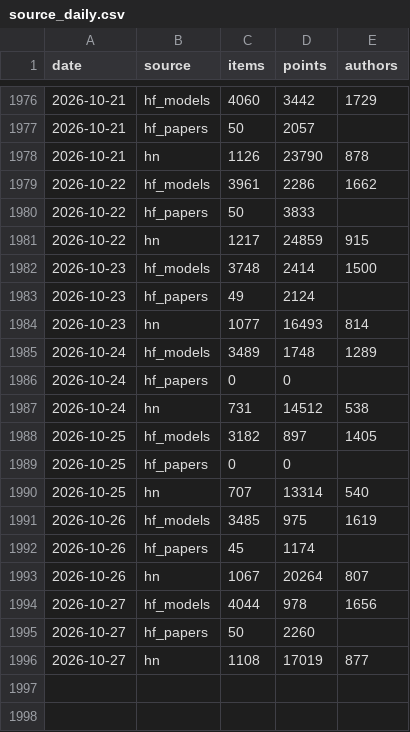
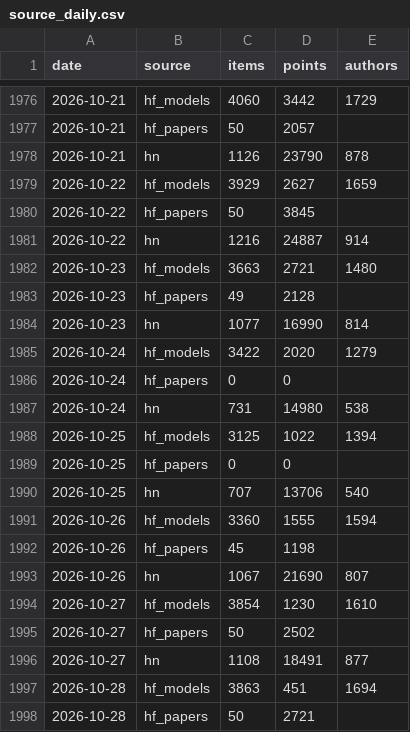
Before and after one commit to ZiqiWang-Zoe/ai-attention-tracker, a CSV file: data/source_daily.csv, drawn as a sheet; only a part is shown, gaps mark what is left out; the diff covers the shown part only.

```diff
--- a/data/source_daily.csv
+++ b/data/source_daily.csv
@@ -1978,19 +1978,21 @@ date,source,items,points,authors
 2026-10-21,hn,1126,23790,878
-2026-10-22,hf_models,3961,2286,1662
-2026-10-22,hf_papers,50,3833,
-2026-10-22,hn,1217,24859,915
-2026-10-23,hf_models,3748,2414,1500
-2026-10-23,hf_papers,49,2124,
-2026-10-23,hn,1077,16493,814
-2026-10-24,hf_models,3489,1748,1289
+2026-10-22,hf_models,3929,2627,1659
+2026-10-22,hf_papers,50,3845,
+2026-10-22,hn,1216,24887,914
+2026-10-23,hf_models,3663,2721,1480
+2026-10-23,hf_papers,49,2128,
+2026-10-23,hn,1077,16990,814
+2026-10-24,hf_models,3422,2020,1279
 2026-10-24,hf_papers,0,0,
-2026-10-24,hn,731,14512,538
-2026-10-25,hf_models,3182,897,1405
+2026-10-24,hn,731,14980,538
+2026-10-25,hf_models,3125,1022,1394
 2026-10-25,hf_papers,0,0,
-2026-10-25,hn,707,13314,540
-2026-10-26,hf_models,3485,975,1619
-2026-10-26,hf_papers,45,1174,
-2026-10-26,hn,1067,20264,807
-2026-10-27,hf_models,4044,978,1656
-2026-10-27,hf_papers,50,2260,
-2026-10-27,hn,1108,17019,877
+2026-10-25,hn,707,13706,540
+2026-10-26,hf_models,3360,1555,1594
+2026-10-26,hf_papers,45,1198,
+2026-10-26,hn,1067,21690,807
+2026-10-27,hf_models,3854,1230,1610
+2026-10-27,hf_papers,50,2502,
+2026-10-27,hn,1108,18491,877
+2026-10-28,hf_models,3863,451,1694
+2026-10-28,hf_papers,50,2721,
```
Also changed, not shown: 1 added row elsewhere in this file, data/rising_topics.csv, data/share_of_voice_monthly.csv, 3 other files.
